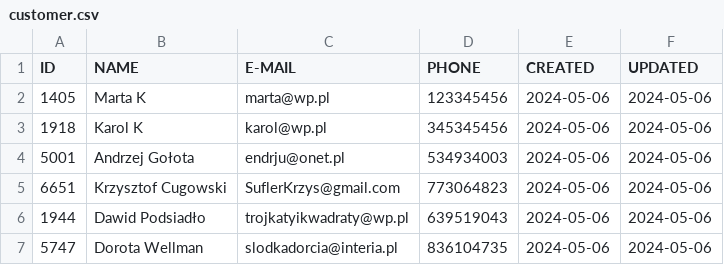
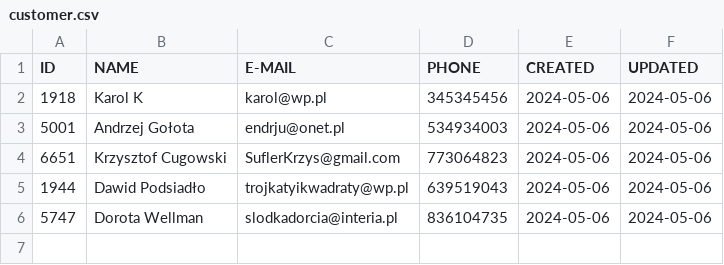
Before and after one commit to Luk119/Projekt-biblioteka, a CSV file: Biblioteka/Library/customer.csv, drawn as a sheet; the diff names each change by its address in the sheet, - before the commit and + after, or states it on an @@ line.

```diff
--- a/Biblioteka/Library/customer.csv
+++ b/Biblioteka/Library/customer.csv
-row 2: 1405 | Marta K | marta@wp.pl | 123345456 | 2024-05-06 | 2024-05-06
```
Also changed, not shown: 2 other files.
